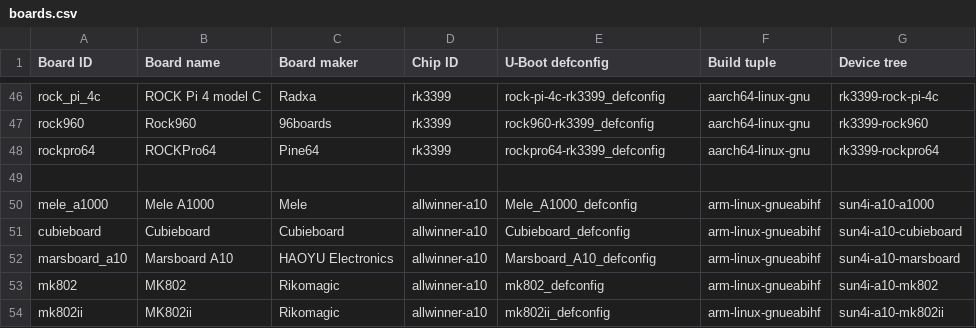
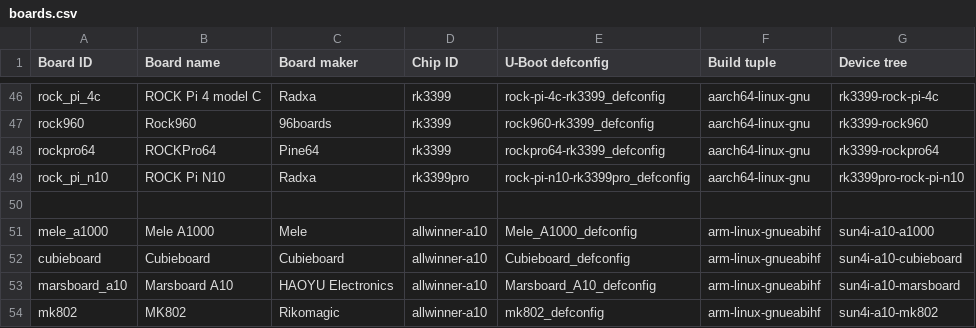
Before and after one commit to johang/sd-card-images, a CSV file: boards.csv, drawn as a sheet; only a part is shown, gaps mark what is left out; the shorter side is filled out with more unchanged rows.

Commit message:
Add ROCK Pi N10 (rk3399pro)

```diff
--- a/boards.csv
+++ b/boards.csv
@@ -48,2 +48,3 @@ rock960,Rock960,96boards,rk3399,rock960-rk3399_defconfig,aarch64-linux-gnu,rk339
 rockpro64,ROCKPro64,Pine64,rk3399,rockpro64-rk3399_defconfig,aarch64-linux-gnu,rk3399-rockpro64
+rock_pi_n10,ROCK Pi N10,Radxa,rk3399pro,rock-pi-n10-rk3399pro_defconfig,aarch64-linux-gnu,rk3399pro-rock-pi-n10
 
```
Also changed, not shown: chips.csv, 1 other file.
